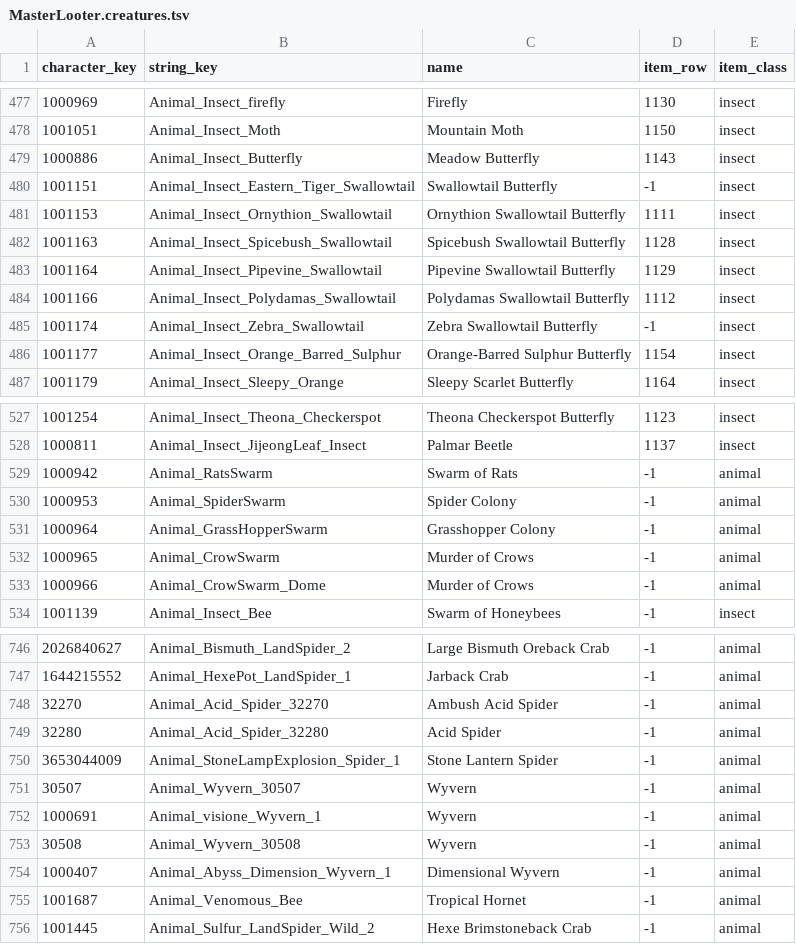
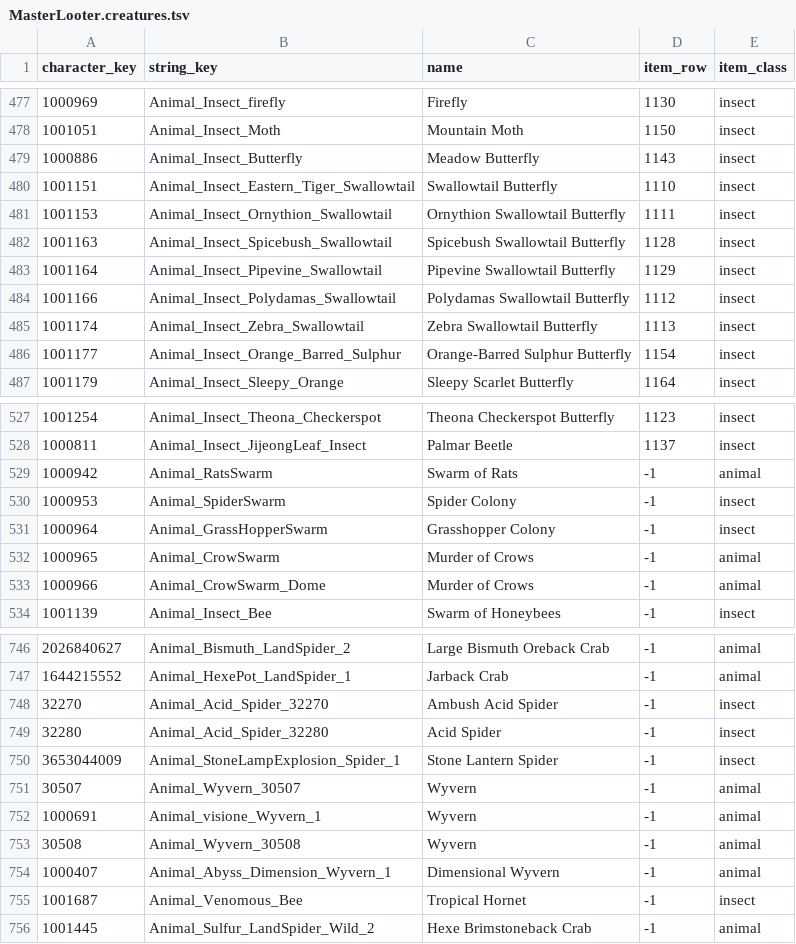
Before and after one commit to shin2344234/master-looter, a TSV file: mod/data/MasterLooter.creatures.tsv, drawn as a sheet; only a part is shown, gaps mark what is left out; the diff covers the shown part only.

```diff
--- a/mod/data/MasterLooter.creatures.tsv
+++ b/mod/data/MasterLooter.creatures.tsv
@@ -479,3 +479,3 @@ character_key	string_key	name	item_row	item_class
 1000886	Animal_Insect_Butterfly	Meadow Butterfly	1143	insect
-1001151	Animal_Insect_Eastern_Tiger_Swallowtail	Swallowtail Butterfly	-1	insect
+1001151	Animal_Insect_Eastern_Tiger_Swallowtail	Swallowtail Butterfly	1110	insect
 1001153	Animal_Insect_Ornythion_Swallowtail	Ornythion Swallowtail Butterfly	1111	insect
@@ -484,3 +484,3 @@ character_key	string_key	name	item_row	item_class
 1001166	Animal_Insect_Polydamas_Swallowtail	Polydamas Swallowtail Butterfly	1112	insect
-1001174	Animal_Insect_Zebra_Swallowtail	Zebra Swallowtail Butterfly	-1	insect
+1001174	Animal_Insect_Zebra_Swallowtail	Zebra Swallowtail Butterfly	1113	insect
 1001177	Animal_Insect_Orange_Barred_Sulphur	Orange-Barred Sulphur Butterfly	1154	insect
@@ -529,4 +529,4 @@ character_key	string_key	name	item_row	item_class
 1000942	Animal_RatsSwarm	Swarm of Rats	-1	animal
-1000953	Animal_SpiderSwarm	Spider Colony	-1	animal
-1000964	Animal_GrassHopperSwarm	Grasshopper Colony	-1	animal
+1000953	Animal_SpiderSwarm	Spider Colony	-1	insect
+1000964	Animal_GrassHopperSwarm	Grasshopper Colony	-1	insect
 1000965	Animal_CrowSwarm	Murder of Crows	-1	animal
@@ -747,5 +747,5 @@ character_key	string_key	name	item_row	item_class
 1644215552	Animal_HexePot_LandSpider_1	Jarback Crab	-1	animal
-32270	Animal_Acid_Spider_32270	Ambush Acid Spider	-1	animal
-32280	Animal_Acid_Spider_32280	Acid Spider	-1	animal
-3653044009	Animal_StoneLampExplosion_Spider_1	Stone Lantern Spider	-1	animal
+32270	Animal_Acid_Spider_32270	Ambush Acid Spider	-1	insect
+32280	Animal_Acid_Spider_32280	Acid Spider	-1	insect
+3653044009	Animal_StoneLampExplosion_Spider_1	Stone Lantern Spider	-1	insect
 30507	Animal_Wyvern_30507	Wyvern	-1	animal
@@ -754,3 +754,3 @@ character_key	string_key	name	item_row	item_class
 1000407	Animal_Abyss_Dimension_Wyvern_1	Dimensional Wyvern	-1	animal
-1001687	Animal_Venomous_Bee	Tropical Hornet	-1	animal
+1001687	Animal_Venomous_Bee	Tropical Hornet	-1	insect
 1001445	Animal_Sulfur_LandSpider_Wild_2	Hexe Brimstoneback Crab	-1	animal
```
Also changed, not shown: 28 edited cells elsewhere in this file, mod/data/MasterLooter.items.tsv, 10 other files.
